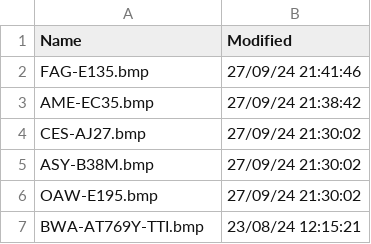
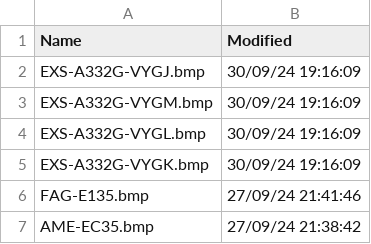
Before and after one commit to rikgale/VRSOperatorFlags, a CSV file: OperatorFlagsList.csv, drawn as a sheet; only a part is shown; the shorter side is filled out with more unchanged rows.

```diff
--- a/OperatorFlagsList.csv
+++ b/OperatorFlagsList.csv
@@ -1,2 +1,6 @@
 Name,Modified
+EXS-A332G-VYGJ.bmp,30/09/24 19:16:09
+EXS-A332G-VYGM.bmp,30/09/24 19:16:09
+EXS-A332G-VYGL.bmp,30/09/24 19:16:09
+EXS-A332G-VYGK.bmp,30/09/24 19:16:09
 FAG-E135.bmp,27/09/24 21:41:46
```
Also changed, not shown: 1 other file.
